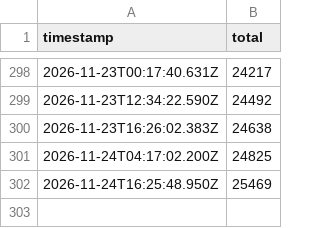
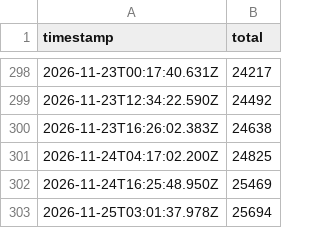
Before and after one commit to Hon-Lu/github-statcards, a CSV file: data/history/overtranslate-downloads.csv, drawn as a sheet; only a part is shown, gaps mark what is left out.

```diff
--- a/data/history/overtranslate-downloads.csv
+++ b/data/history/overtranslate-downloads.csv
@@ -302 +302,2 @@ timestamp,total
 2026-11-24T16:25:48.950Z,25469
+2026-11-25T03:01:37.978Z,25694
```
Also changed, not shown: 4 other files.
